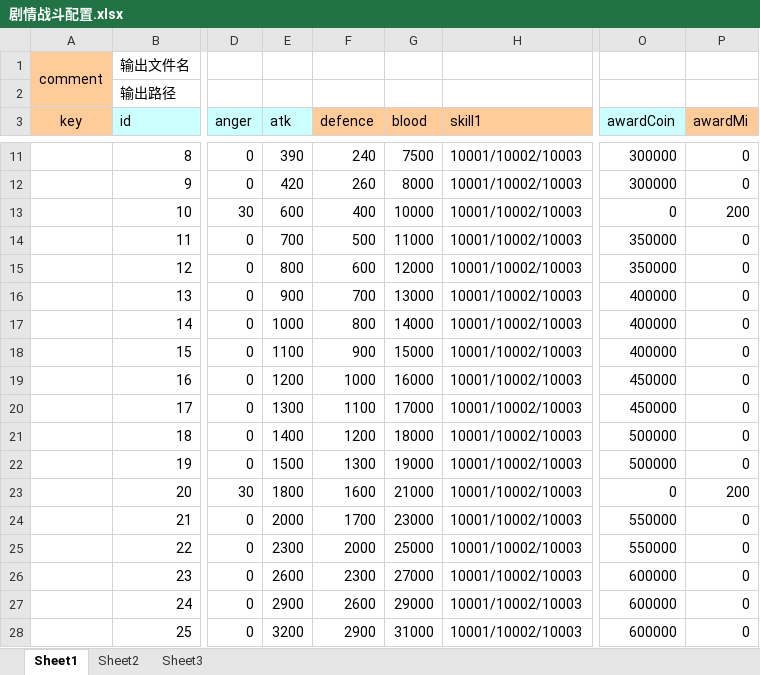
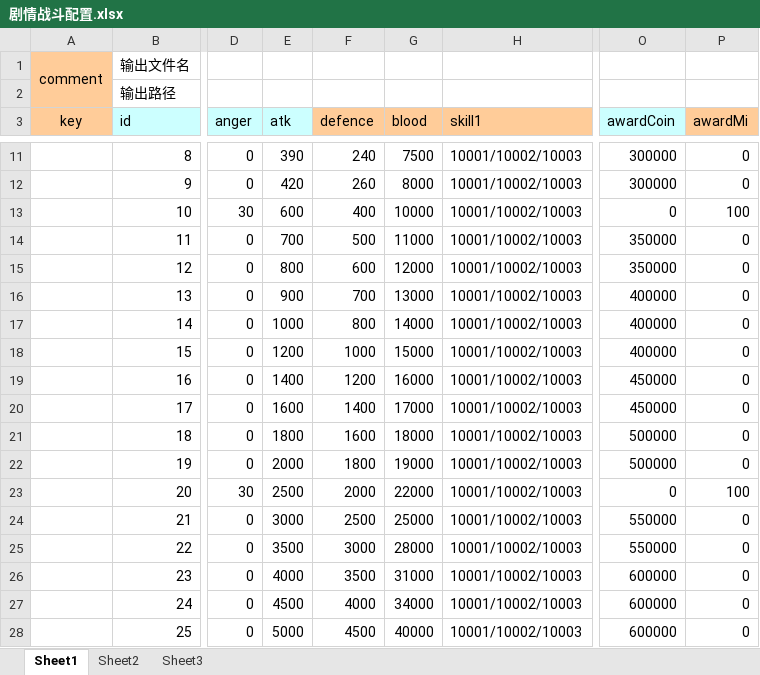
Before and after one commit to nsnwz/youjiang_svr, an Excel workbook: config/data/剧情战斗配置.xlsx, sheet Sheet1, drawn as a sheet; only a part is shown, gaps mark what is left out; values as stored, in another font and other column widths than the file's, no borders; the diff covers the shown part only; the diff names each change by its address in the sheet, - before the commit and + after, or states it on an @@ line.

```diff
--- a/config/data/剧情战斗配置.xlsx (sheet Sheet1)
+++ b/config/data/剧情战斗配置.xlsx (sheet Sheet1)
-P13 (awardMi): 200
+P13 (awardMi): 100
-E18 (atk): 1100
+E18 (atk): 1200
-F18 (defence): 900
+F18 (defence): 1000
-E19 (atk): 1200
+E19 (atk): 1400
-F19 (defence): 1000
+F19 (defence): 1200
-E20 (atk): 1300
+E20 (atk): 1600
-F20 (defence): 1100
+F20 (defence): 1400
-E21 (atk): 1400
+E21 (atk): 1800
-F21 (defence): 1200
+F21 (defence): 1600
-E22 (atk): 1500
+E22 (atk): 2000
-F22 (defence): 1300
+F22 (defence): 1800
-E23 (atk): 1800
+E23 (atk): 2500
-F23 (defence): 1600
+F23 (defence): 2000
-G23 (blood): 21000
+G23 (blood): 22000
-P23 (awardMi): 200
+P23 (awardMi): 100
-E24 (atk): 2000
+E24 (atk): 3000
-F24 (defence): 1700
+F24 (defence): 2500
-G24 (blood): 23000
+G24 (blood): 25000
-E25 (atk): 2300
+E25 (atk): 3500
-F25 (defence): 2000
+F25 (defence): 3000
-G25 (blood): 25000
+G25 (blood): 28000
-E26 (atk): 2600
+E26 (atk): 4000
-F26 (defence): 2300
+F26 (defence): 3500
-G26 (blood): 27000
+G26 (blood): 31000
-E27 (atk): 2900
+E27 (atk): 4500
-F27 (defence): 2600
+F27 (defence): 4000
-G27 (blood): 29000
+G27 (blood): 34000
-E28 (atk): 3200
+E28 (atk): 5000
-F28 (defence): 2900
+F28 (defence): 4500
-G28 (blood): 31000
+G28 (blood): 40000
```
Also changed, not shown: 202 edited cells elsewhere in this sheet, config/data/任务成就.xlsx, config/data/无尽模式.xlsx, 12 other files.
